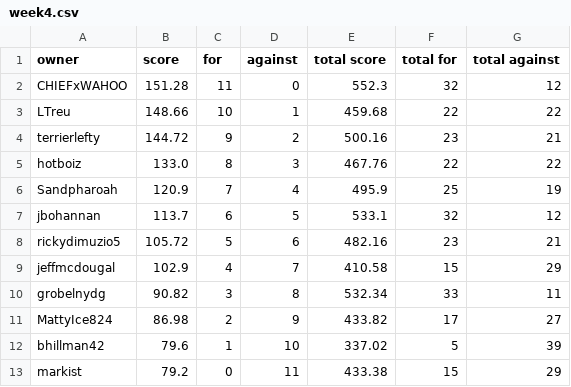
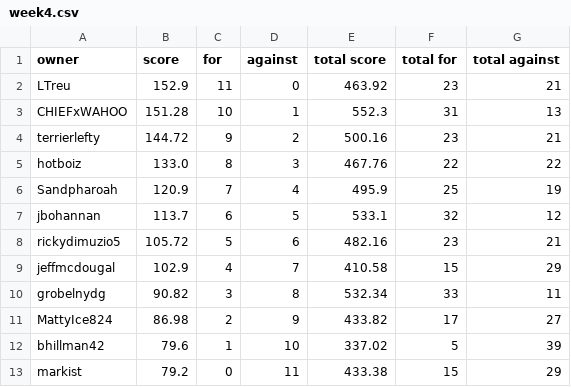
Before and after one commit to markis/backyard-brawl, a CSV file: data/week4.csv, drawn as a sheet.

Commit message:
Update Score

```diff
--- a/data/week4.csv
+++ b/data/week4.csv
@@ -1,4 +1,4 @@
 owner,score,for,against,total score,total for,total against
-CHIEFxWAHOO,151.28,11,0,552.3,32,12
-LTreu,148.66,10,1,459.68,22,22
+LTreu,152.9,11,0,463.92,23,21
+CHIEFxWAHOO,151.28,10,1,552.3,31,13
 terrierlefty,144.72,9,2,500.16,23,21
```
Also changed, not shown: data/total.csv.
